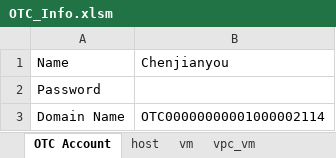
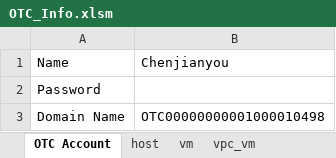
Before and after one commit to otcdevgroup/ManagementService, an Excel workbook: OTCInfo2Excel/OTC_Info.xlsm, sheet OTC Account, drawn as a sheet; values as stored, in another font and other column widths than the file's, no borders; charts and pictures not drawn; the diff names each change by its address in the sheet, - before the commit and + after, or states it on an @@ line.

```diff
--- a/OTCInfo2Excel/OTC_Info.xlsm (sheet OTC Account)
+++ b/OTCInfo2Excel/OTC_Info.xlsm (sheet OTC Account)
-B3: OTC00000000001000002114
+B3: OTC00000000001000010498
```
Also changed, not shown: sheet vpc_vm_layout, sheet az_vm_layout, sheet vpc_vm, sheet vm, sheet host, 4 other files.
